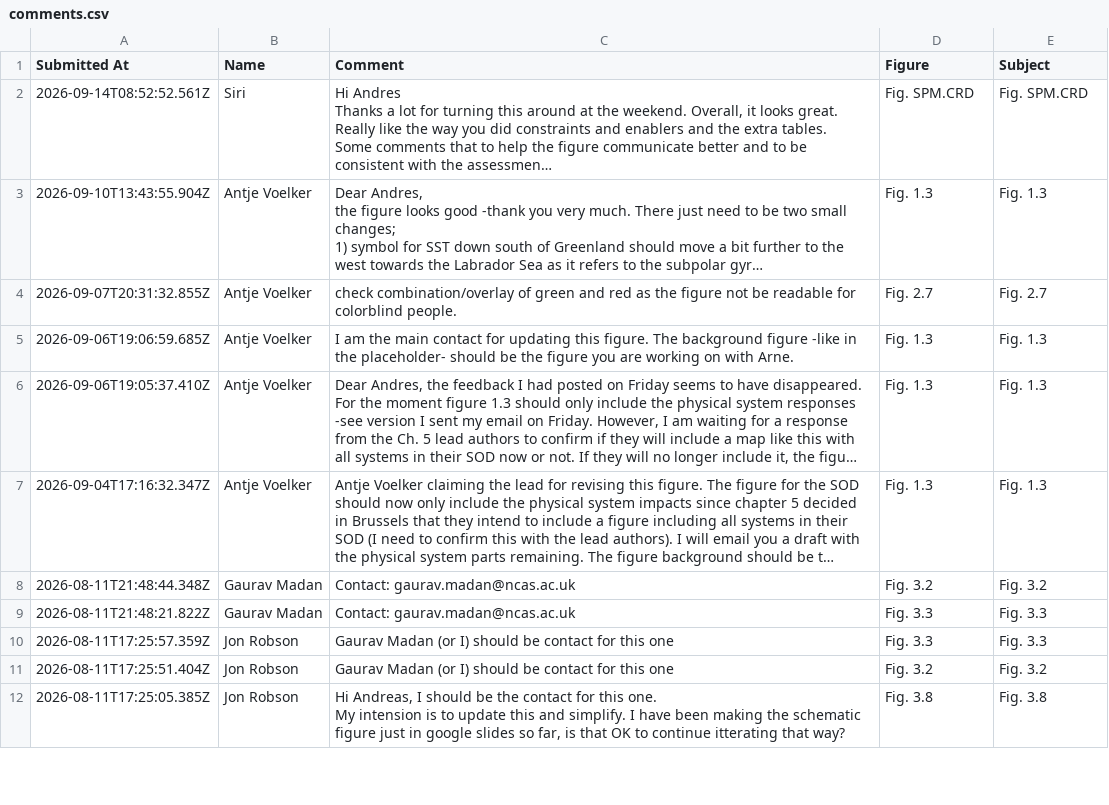
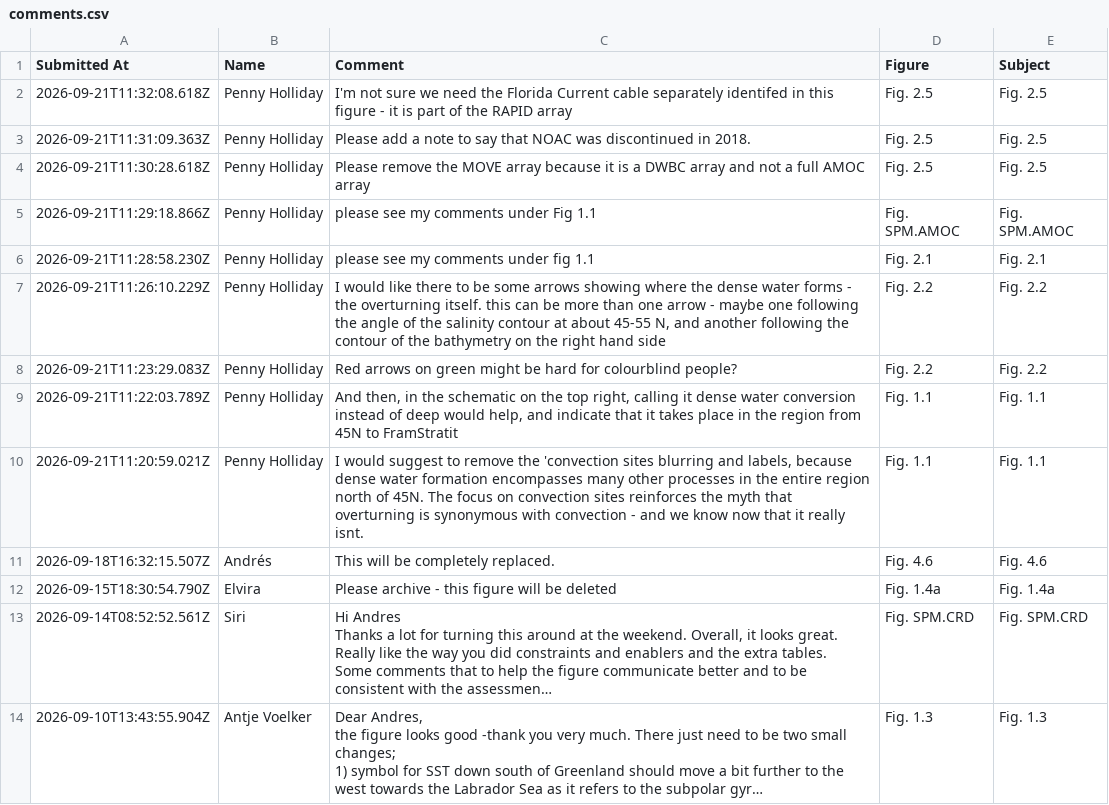
Before and after one commit to andres-alegria/AMOC_Figures_Dashboard, a CSV file: comments.csv, drawn as a sheet; only a part is shown; the shorter side is filled out with more unchanged rows; long unchanged cells end in …; the diff names each change by its address in the sheet, - before the commit and + after, or states it on an @@ line.

Commit message:
Update comments.csv

```diff
--- a/comments.csv
+++ b/comments.csv
+row 2: 2026-09-21T11:32:08.618Z | Penny Holliday | I'm not sure we need the Florida Current cable separately identifed in this figure - it is part of the RAPID array | Fig. 2.5 | Fig. 2.5
+row 3: 2026-09-21T11:31:09.363Z | Penny Holliday | Please add a note to say that NOAC was discontinued in 2018. | Fig. 2.5 | Fig. 2.5
+row 4: 2026-09-21T11:30:28.618Z | Penny Holliday | Please remove the MOVE array because it is a DWBC array and not a full AMOC array | Fig. 2.5 | Fig. 2.5
+row 5: 2026-09-21T11:29:18.866Z | Penny Holliday | please see my comments under Fig 1.1 | Fig. SPM.AMOC | Fig. SPM.AMOC
+row 6: 2026-09-21T11:28:58.230Z | Penny Holliday | please see my comments under fig 1.1 | Fig. 2.1 | Fig. 2.1
+row 7: 2026-09-21T11:26:10.229Z | Penny Holliday | I would like there to be some arrows showing where the dense water forms - the overturning itself. this can be more than one arrow - maybe one following the angle of the salinity contour at about 45-55 N, and another following the contour of the bathymetry on the right hand side | Fig. 2.2 | Fig. 2.2
+row 8: 2026-09-21T11:23:29.083Z | Penny Holliday | Red arrows on green might be hard for colourblind people? | Fig. 2.2 | Fig. 2.2
+row 9: 2026-09-21T11:22:03.789Z | Penny Holliday | And then, in the schematic on the top right, calling it dense water conversion instead of deep would help, and indicate that it takes place in the region from 45N to FramStratit | Fig. 1.1 | Fig. 1.1
+row 10: 2026-09-21T11:20:59.021Z | Penny Holliday | I would suggest to remove the 'convection sites blurring and labels, because dense water formation encompasses many other processes in the entire region north of 45N. The focus on convection sites reinforces the myth that overturning is synonymous with convection - and we know now that it really isnt. | Fig. 1.1 | Fig. 1.1
+row 11: 2026-09-18T16:32:15.507Z | Andrés | This will be completely replaced. | Fig. 4.6 | Fig. 4.6
+row 12: 2026-09-15T18:30:54.790Z | Elvira | Please archive - this figure will be deleted | Fig. 1.4a | Fig. 1.4a
```
